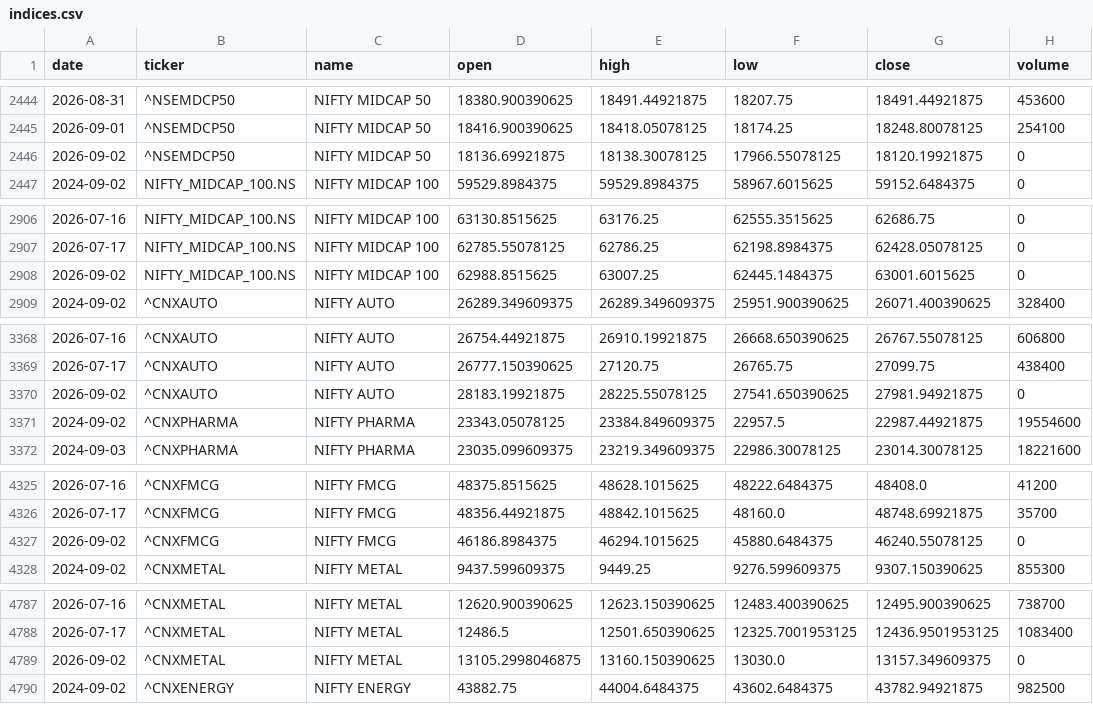
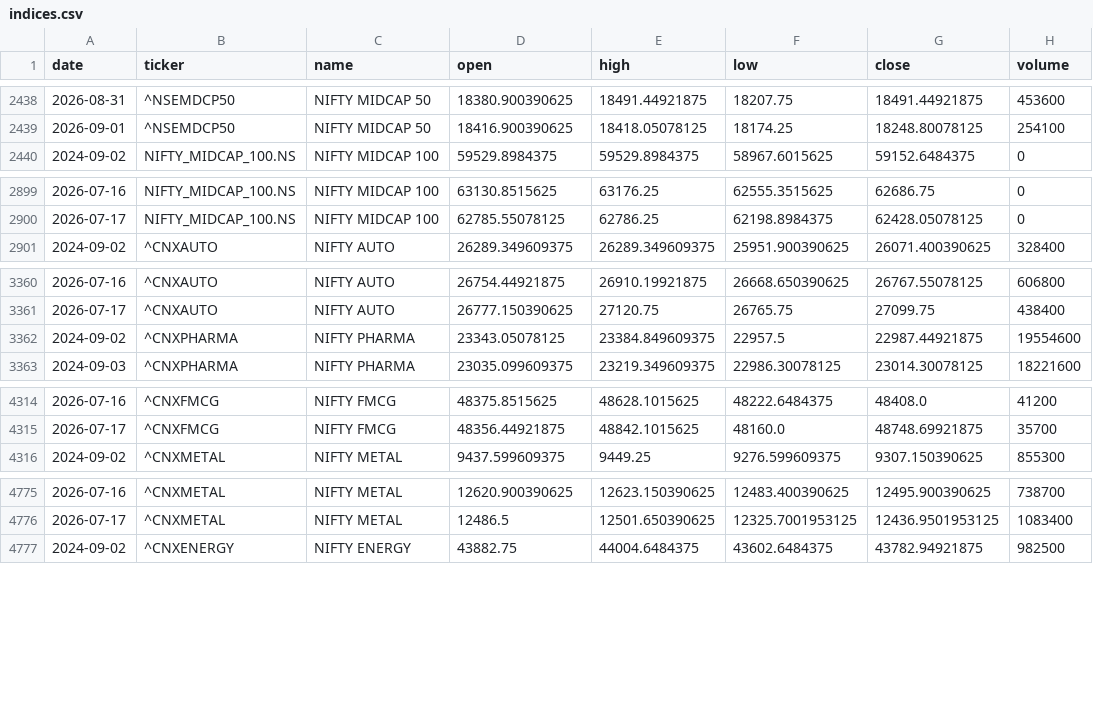
Before and after one commit to aryachirag02/swing-desk, a CSV file: data/indices.csv, drawn as a sheet; only a part is shown, gaps mark what is left out; the diff covers the shown part only; the diff names each change by its address in the sheet, - before the commit and + after, or states it on an @@ line.

```diff
--- a/data/indices.csv
+++ b/data/indices.csv
-row 2446: 2026-09-02 | ^NSEMDCP50 | NIFTY MIDCAP 50 | 18136.69921875 | 18138.30078125 | 17966.55078125 | 18120.19921875 | 0
-row 2908: 2026-09-02 | NIFTY_MIDCAP_100.NS | NIFTY MIDCAP 100 | 62988.8515625 | 63007.25 | 62445.1484375 | 63001.6015625 | 0
-row 3370: 2026-09-02 | ^CNXAUTO | NIFTY AUTO | 28183.19921875 | 28225.55078125 | 27541.650390625 | 27981.94921875 | 0
-row 4327: 2026-09-02 | ^CNXFMCG | NIFTY FMCG | 46186.8984375 | 46294.1015625 | 45880.6484375 | 46240.55078125 | 0
-row 4789: 2026-09-02 | ^CNXMETAL | NIFTY METAL | 13105.2998046875 | 13160.150390625 | 13030.0 | 13157.349609375 | 0
```
Also changed, not shown: 13 removed rows elsewhere in this file, 5 other files.
